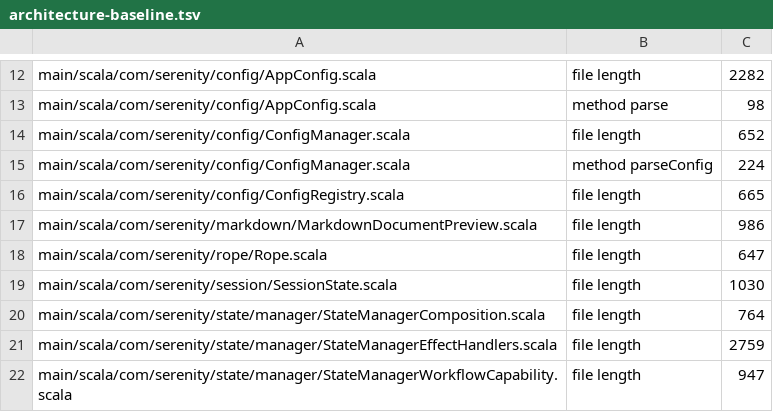
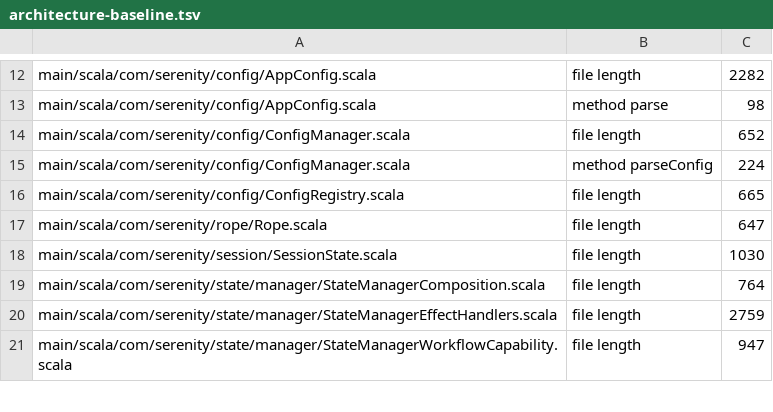
Before and after one commit to BarMal/Serenity, a TSV file: project/architecture-baseline.tsv, drawn as a sheet; only a part is shown, gaps mark what is left out; the diff names each change by its address in the sheet, - before the commit and + after, or states it on an @@ line.

```diff
--- a/project/architecture-baseline.tsv
+++ b/project/architecture-baseline.tsv
-row 17: main/scala/com/serenity/markdown/MarkdownDocumentPreview.scala | file length | 986
```
Also changed, not shown: 5 other files.
